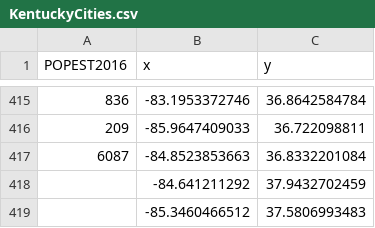
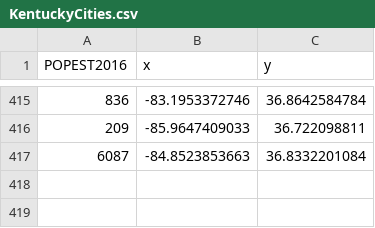
Before and after one commit to CharlesAltendorf/KentuckyHospitalInventory, a CSV file: KentuckyCities.csv, drawn as a sheet; only a part is shown, gaps mark what is left out; the diff names each change by its address in the sheet, - before the commit and + after, or states it on an @@ line.

```diff
--- a/KentuckyCities.csv
+++ b/KentuckyCities.csv
-row 418:  | -84.641211292 | 37.9432702459
-row 419:  | -85.3460466512 | 37.5806993483
```
Also changed, not shown: 3 other files.
